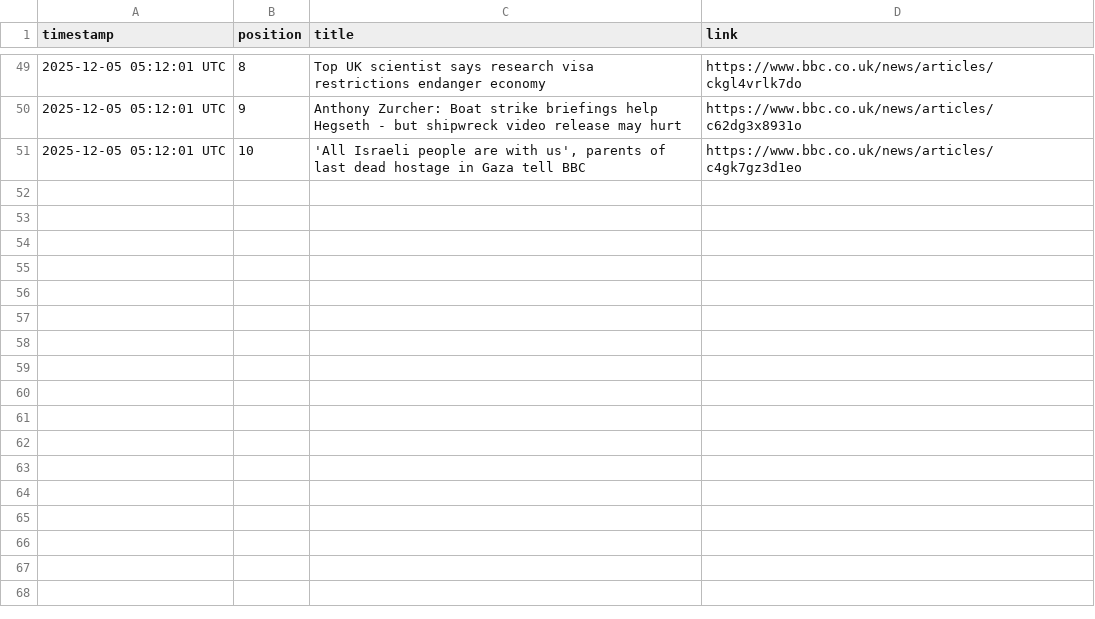
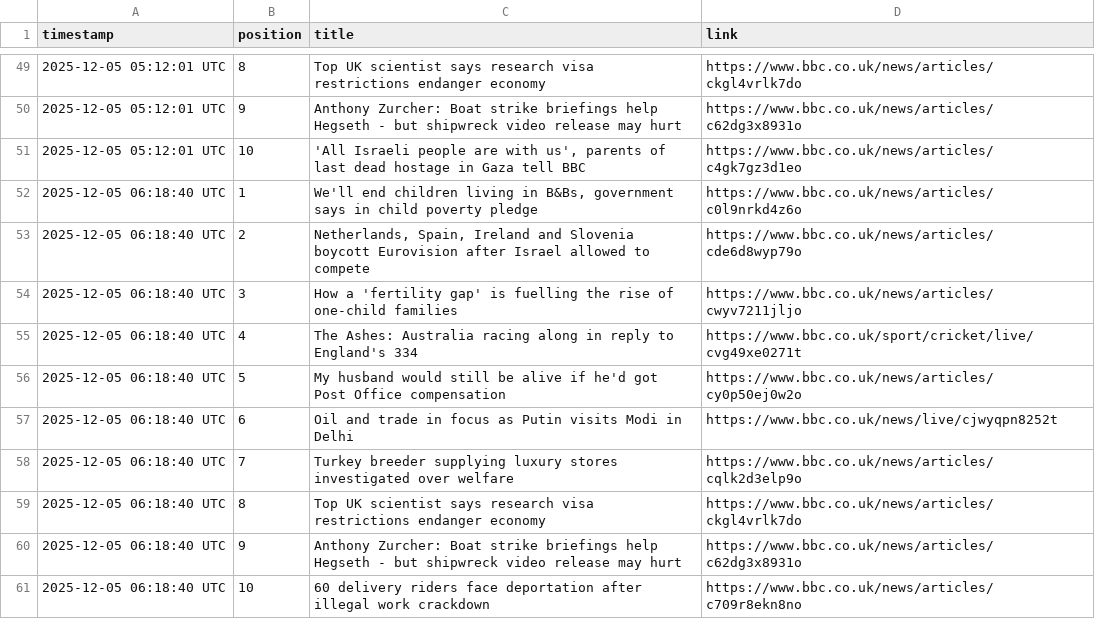
Before and after one commit to alastairherd/bbc_news_logger, a CSV file: data/bbc_front_page_promos_2025-12-05.csv, drawn as a sheet; only a part is shown, gaps mark what is left out; the diff names each change by its address in the sheet, - before the commit and + after, or states it on an @@ line.

```diff
--- a/data/bbc_front_page_promos_2025-12-05.csv
+++ b/data/bbc_front_page_promos_2025-12-05.csv
+row 52: 2025-12-05 06:18:40 UTC | 1 | We'll end children living in B&Bs, government says in child poverty pledge | https://www.bbc.co.uk/news/articles/c0l9nrkd4z6o
+row 53: 2025-12-05 06:18:40 UTC | 2 | Netherlands, Spain, Ireland and Slovenia boycott Eurovision after Israel allowed to compete | https://www.bbc.co.uk/news/articles/cde6d8wyp79o
+row 54: 2025-12-05 06:18:40 UTC | 3 | How a 'fertility gap' is fuelling the rise of one-child families | https://www.bbc.co.uk/news/articles/cwyv7211jljo
+row 55: 2025-12-05 06:18:40 UTC | 4 | The Ashes: Australia racing along in reply to England's 334 | https://www.bbc.co.uk/sport/cricket/live/cvg49xe0271t
+row 56: 2025-12-05 06:18:40 UTC | 5 | My husband would still be alive if he'd got Post Office compensation | https://www.bbc.co.uk/news/articles/cy0p50ej0w2o
+row 57: 2025-12-05 06:18:40 UTC | 6 | Oil and trade in focus as Putin visits Modi in Delhi | https://www.bbc.co.uk/news/live/cjwyqpn8252t
+row 58: 2025-12-05 06:18:40 UTC | 7 | Turkey breeder supplying luxury stores investigated over welfare | https://www.bbc.co.uk/news/articles/cqlk2d3elp9o
+row 59: 2025-12-05 06:18:40 UTC | 8 | Top UK scientist says research visa restrictions endanger economy | https://www.bbc.co.uk/news/articles/ckgl4vrlk7do
+row 60: 2025-12-05 06:18:40 UTC | 9 | Anthony Zurcher: Boat strike briefings help Hegseth - but shipwreck video release may hurt | https://www.bbc.co.uk/news/articles/c62dg3x8931o
+row 61: 2025-12-05 06:18:40 UTC | 10 | 60 delivery riders face deportation after illegal work crackdown | https://www.bbc.co.uk/news/articles/c709r8ekn8no
```
Also changed, not shown: data/bbc_most_read_2025-12-05.csv.
